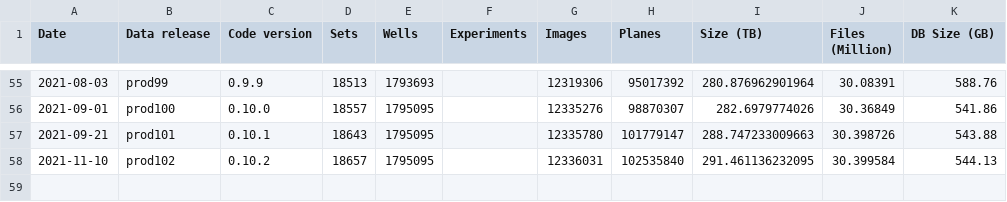
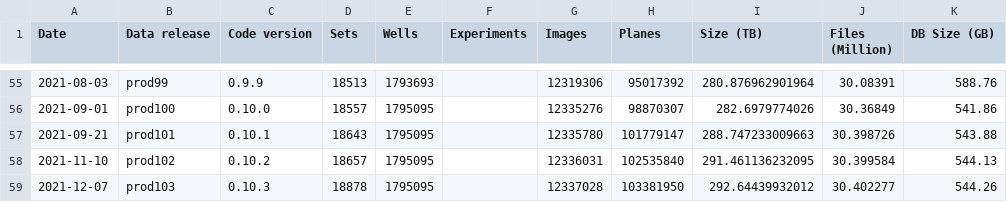
Before and after one commit to IDR/idr.openmicroscopy.org, a TSV file: _data/releases.tsv, drawn as a sheet; only a part is shown, gaps mark what is left out.

Commit message:
Add release stats

```diff
--- a/_data/releases.tsv
+++ b/_data/releases.tsv
@@ -58 +58,2 @@ Date	Data release	Code version	Sets	Wells	Experiments	Images	Planes	Size (TB)	Fi
 2021-11-10	prod102	0.10.2	18657	1795095		12336031	102535840	291.461136232095	30.399584	544.13
+2021-12-07	prod103	0.10.3	18878	1795095		12337028	103381950	292.64439932012	30.402277	544.26
```
